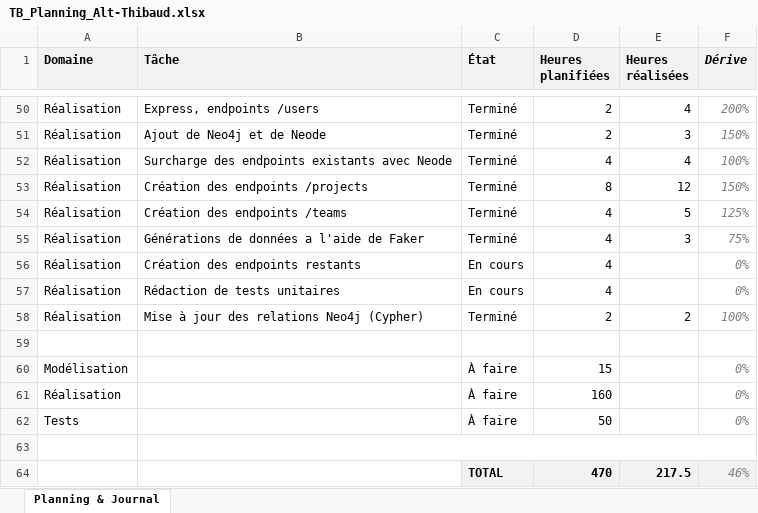
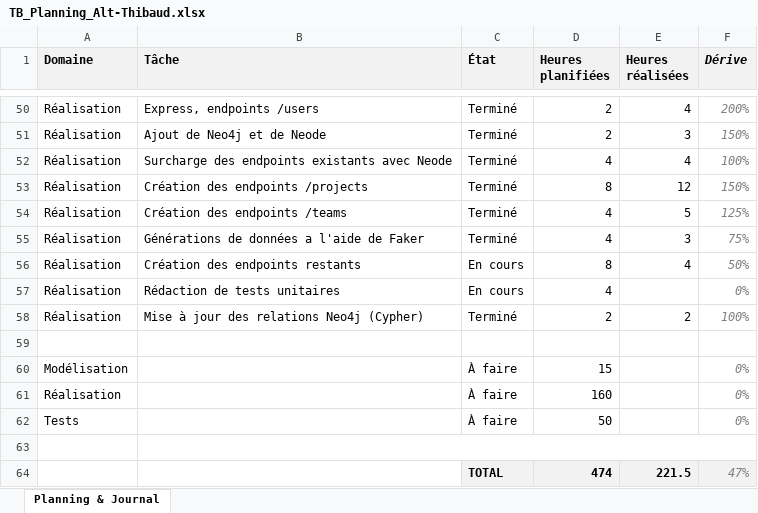
Before and after one commit to weevood/HEIG-MoonFish, an Excel workbook: 2.Documentation/Annexes/TB_Planning_Alt-Thibaud.xlsx, sheet Planning & Journal, drawn as a sheet; only a part is shown, gaps mark what is left out; values as stored, in another font and other column widths than the file's, no borders; conditional formats not drawn; removed rows and columns are numbered as before the commit, all else as after; the diff names each change by its address in the sheet, - before the commit and + after, or states it on an @@ line.

```diff
--- a/2.Documentation/Annexes/TB_Planning_Alt-Thibaud.xlsx (sheet Planning & Journal)
+++ b/2.Documentation/Annexes/TB_Planning_Alt-Thibaud.xlsx (sheet Planning & Journal)
-D56 (Heures planifiées): 4
+D56 (Heures planifiées): 8
-E56 (Heures réalisées): (empty)
+E56 (Heures réalisées): 4
-F56 (Dérive): 0%
+F56 (Dérive): 50%
-row 64:  |  | TOTAL | 470 | 217.5 | 46%
+row 64:  |  | TOTAL | 474 | 221.5 | 47%
```
Also changed, not shown: 34 other files.
